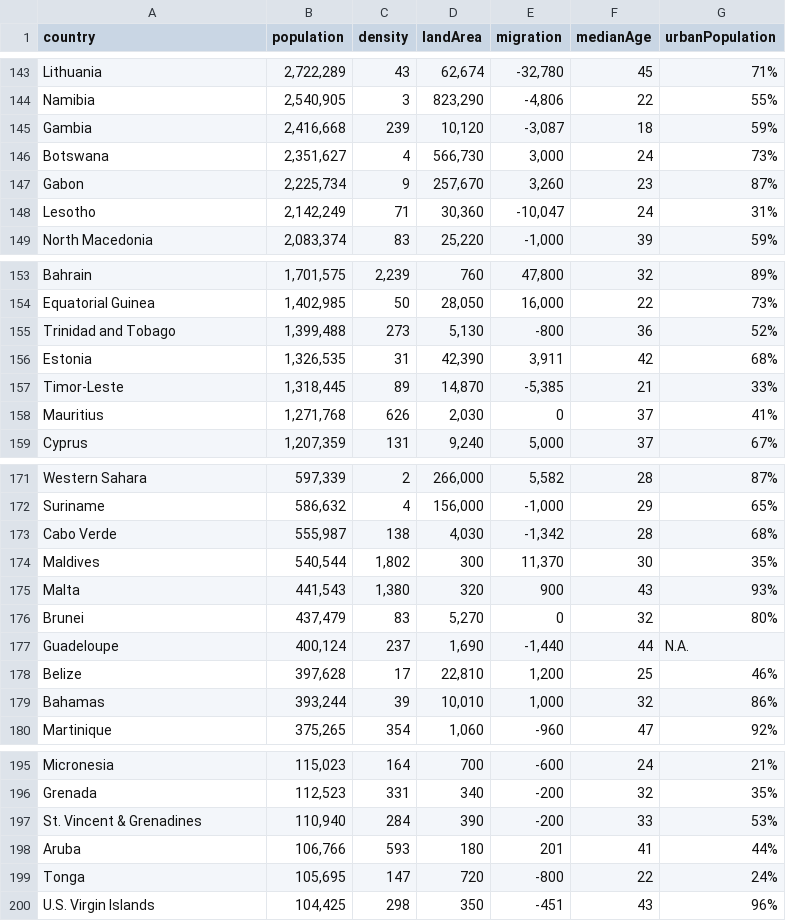
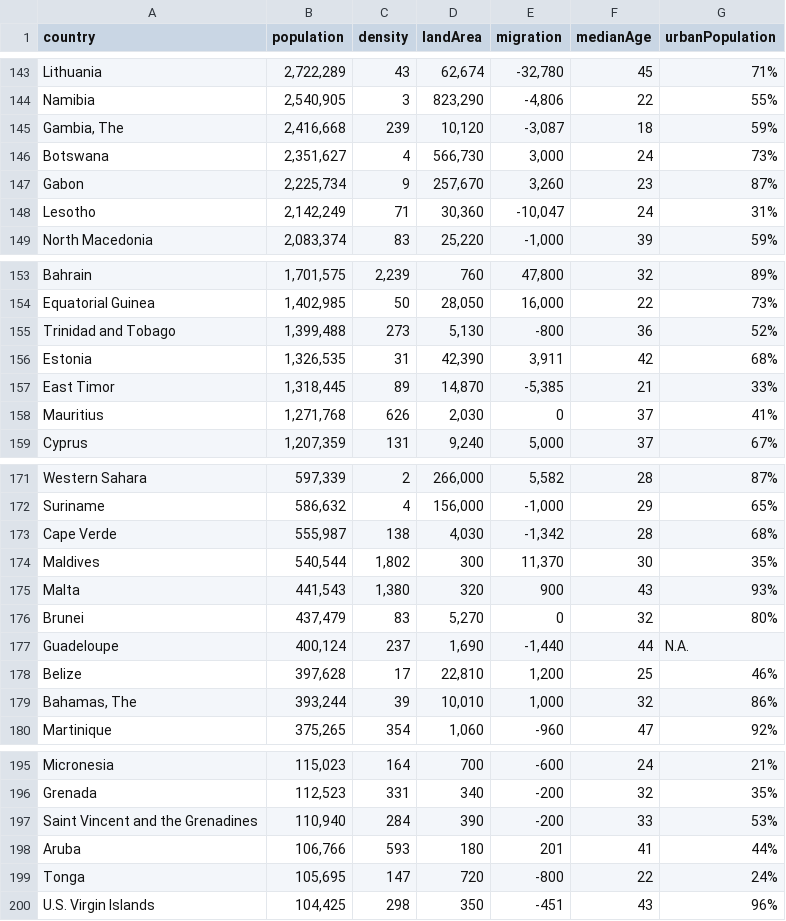
Before and after one commit to m-cheema/COVID-19DATA, a CSV file: worldStats.csv, drawn as a sheet; only a part is shown, gaps mark what is left out; the diff covers the shown part only.

```diff
--- a/worldStats.csv
+++ b/worldStats.csv
@@ -144,3 +144,3 @@ Lithuania,"2,722,289",43,"62,674","-32,780",45,71%
 Namibia,"2,540,905",3,"823,290","-4,806",22,55%
-Gambia,"2,416,668",239,"10,120","-3,087",18,59%
+"Gambia, The","2,416,668",239,"10,120","-3,087",18,59%
 Botswana,"2,351,627",4,"566,730","3,000",24,73%
@@ -156,3 +156,3 @@ Trinidad and Tobago,"1,399,488",273,"5,130",-800,36,52%
 Estonia,"1,326,535",31,"42,390","3,911",42,68%
-Timor-Leste,"1,318,445",89,"14,870","-5,385",21,33%
+East Timor,"1,318,445",89,"14,870","-5,385",21,33%
 Mauritius,"1,271,768",626,"2,030",0,37,41%
@@ -172,3 +172,3 @@ Western Sahara,"597,339",2,"266,000","5,582",28,87%
 Suriname,"586,632",4,"156,000","-1,000",29,65%
-Cabo Verde,"555,987",138,"4,030","-1,342",28,68%
+Cape Verde,"555,987",138,"4,030","-1,342",28,68%
 Maldives,"540,544","1,802",300,"11,370",30,35%
@@ -178,3 +178,3 @@ Guadeloupe,"400,124",237,"1,690","-1,440",44,N.A.
 Belize,"397,628",17,"22,810","1,200",25,46%
-Bahamas,"393,244",39,"10,010","1,000",32,86%
+"Bahamas, The","393,244",39,"10,010","1,000",32,86%
 Martinique,"375,265",354,"1,060",-960,47,92%
@@ -196,3 +196,3 @@ Micronesia,"115,023",164,700,-600,24,21%
 Grenada,"112,523",331,340,-200,32,35%
-St. Vincent & Grenadines,"110,940",284,390,-200,33,53%
+Saint Vincent and the Grenadines,"110,940",284,390,-200,33,53%
 Aruba,"106,766",593,180,201,41,44%
```
Also changed, not shown: 6 edited cells elsewhere in this file.
